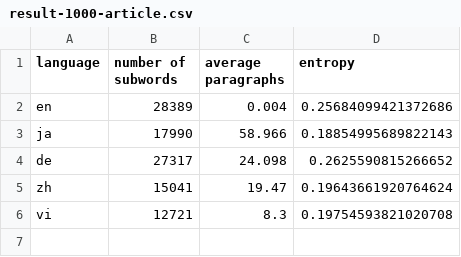
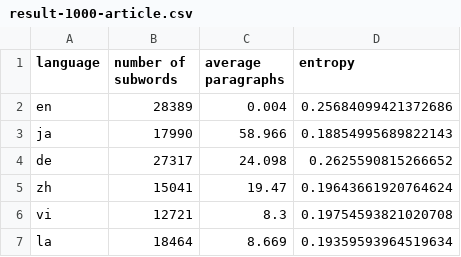
Before and after one commit to takuto-nakayama/subword-polysemy, a CSV file: result/1000-article/result-1000-article.csv, drawn as a sheet.

Commit message:
add result

```diff
--- a/result/1000-article/result-1000-article.csv
+++ b/result/1000-article/result-1000-article.csv
@@ -6 +6,2 @@ zh,15041,19.47,0.19643661920764624
 vi,12721,8.3,0.19754593821020708
+la,18464,8.669,0.19359593964519634
```
Also changed, not shown: 1 other file.
